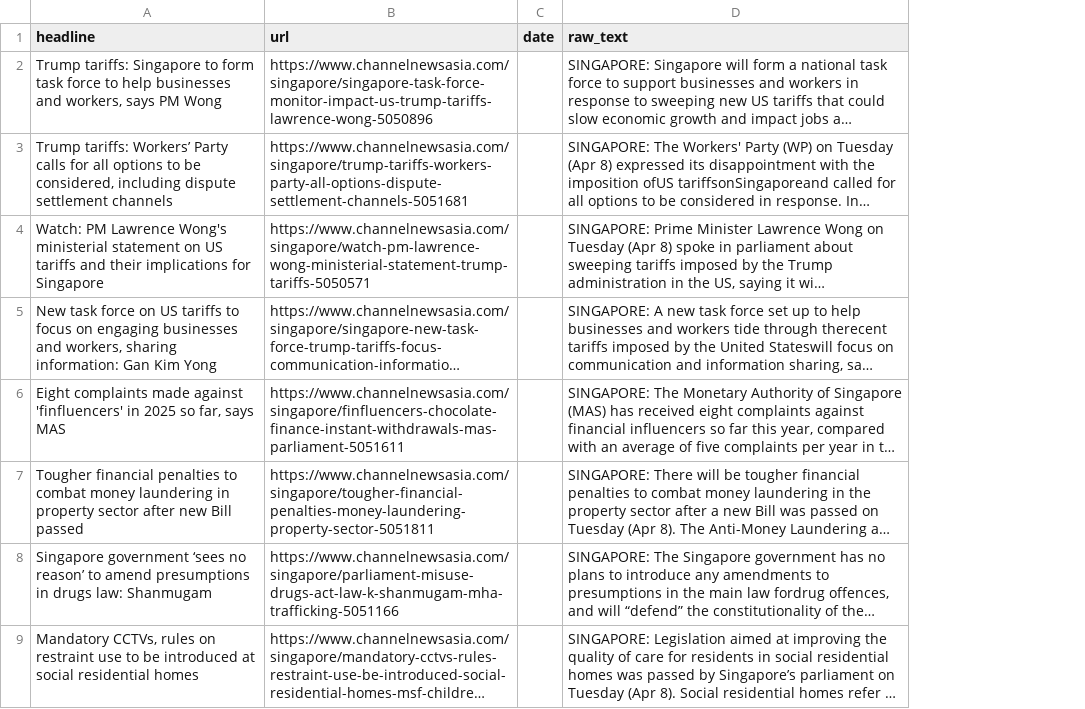
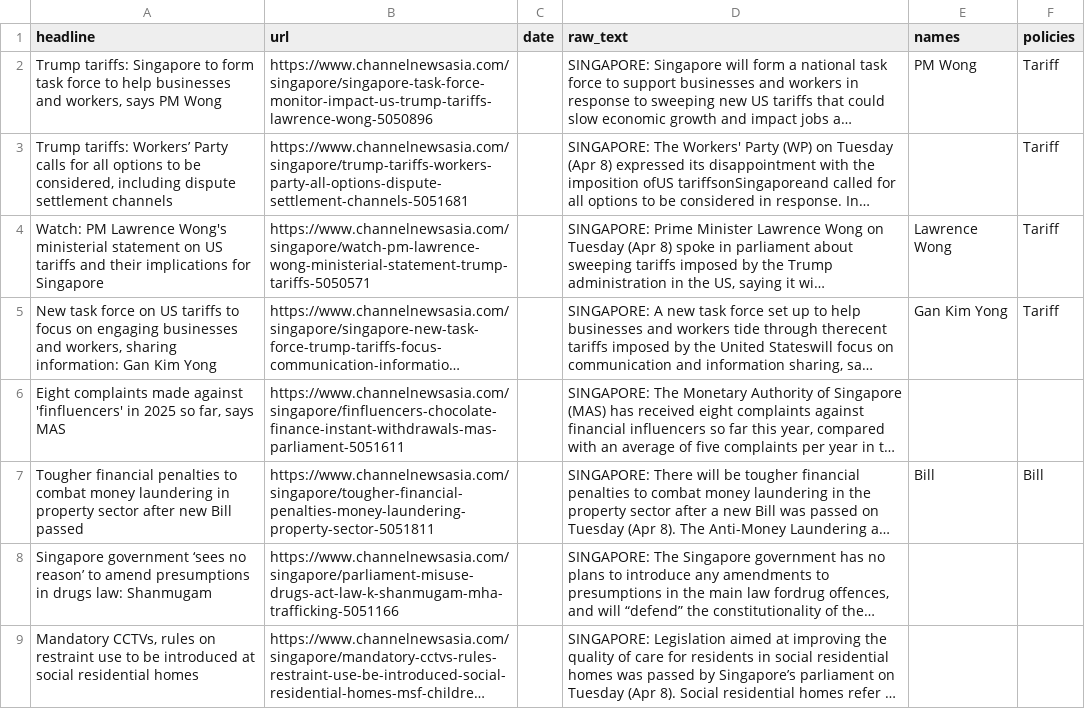
Before and after one commit to gongahkia/lit-hackathon-2025, a CSV file: golden_dataset/full_cna_articles.csv, drawn as a sheet; only a part is shown; long unchanged cells end in …; the diff names each change by its address in the sheet, - before the commit and + after, or states it on an @@ line.

```diff
--- a/golden_dataset/full_cna_articles.csv
+++ b/golden_dataset/full_cna_articles.csv
+column E (names), rows 2-7: PM Wong |  | Lawrence Wong | Gan Kim Yong |  | Bill
+column F (policies), rows 2-7: Tariff | Tariff | Tariff | Tariff |  | Bill
```
Also changed, not shown: golden_dataset/full_straits_times_articles.csv, 3 other files.
